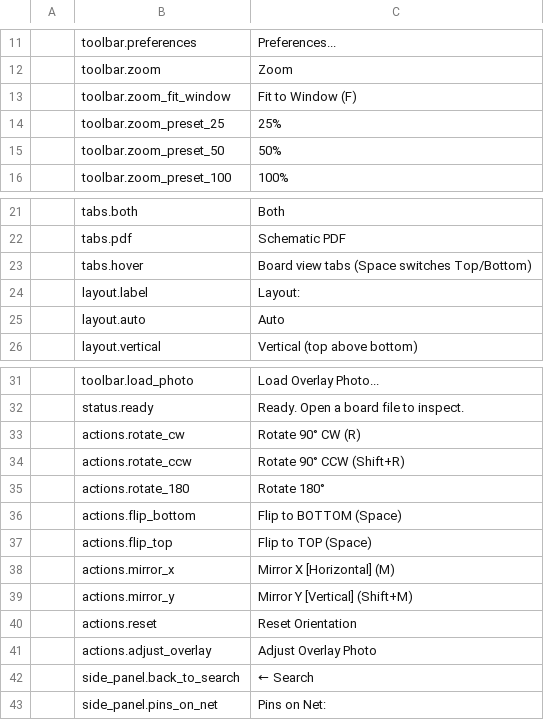
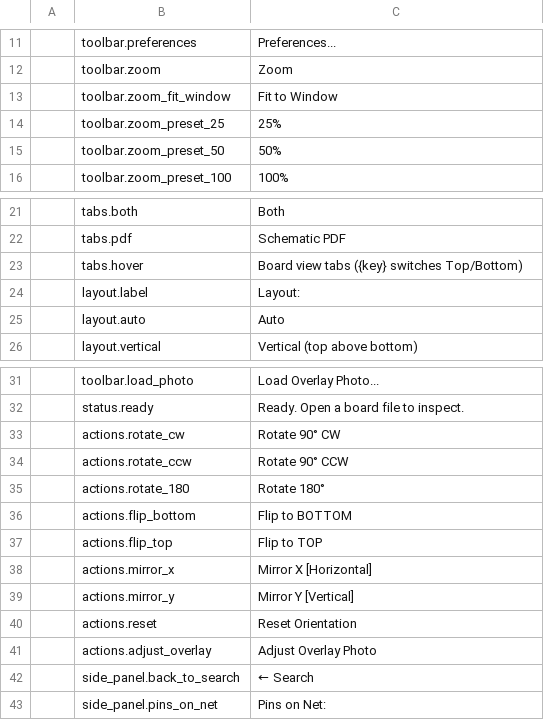
Before and after one commit to elbuit/BoardViewCraft, a TSV file: crates/ui-egui/src/i18n/en.tsv, drawn as a sheet; only a part is shown, gaps mark what is left out.

```diff
--- a/crates/ui-egui/src/i18n/en.tsv
+++ b/crates/ui-egui/src/i18n/en.tsv
@@ -12,3 +12,3 @@
 	toolbar.zoom	Zoom
-	toolbar.zoom_fit_window	Fit to Window (F)
+	toolbar.zoom_fit_window	Fit to Window
 	toolbar.zoom_preset_25	25%
@@ -22,3 +22,3 @@
 	tabs.pdf	Schematic PDF
-	tabs.hover	Board view tabs (Space switches Top/Bottom)
+	tabs.hover	Board view tabs ({key} switches Top/Bottom)
 	layout.label	Layout:
@@ -32,9 +32,9 @@
 	status.ready	Ready. Open a board file to inspect.
-	actions.rotate_cw	Rotate 90° CW (R)
-	actions.rotate_ccw	Rotate 90° CCW (Shift+R)
+	actions.rotate_cw	Rotate 90° CW
+	actions.rotate_ccw	Rotate 90° CCW
 	actions.rotate_180	Rotate 180°
-	actions.flip_bottom	Flip to BOTTOM (Space)
-	actions.flip_top	Flip to TOP (Space)
-	actions.mirror_x	Mirror X [Horizontal] (M)
-	actions.mirror_y	Mirror Y [Vertical] (Shift+M)
+	actions.flip_bottom	Flip to BOTTOM
+	actions.flip_top	Flip to TOP
+	actions.mirror_x	Mirror X [Horizontal]
+	actions.mirror_y	Mirror Y [Vertical]
 	actions.reset	Reset Orientation
```
Also changed, not shown: crates/ui-egui/src/i18n/ca.tsv, crates/ui-egui/src/i18n/de.tsv, 6 other files.
